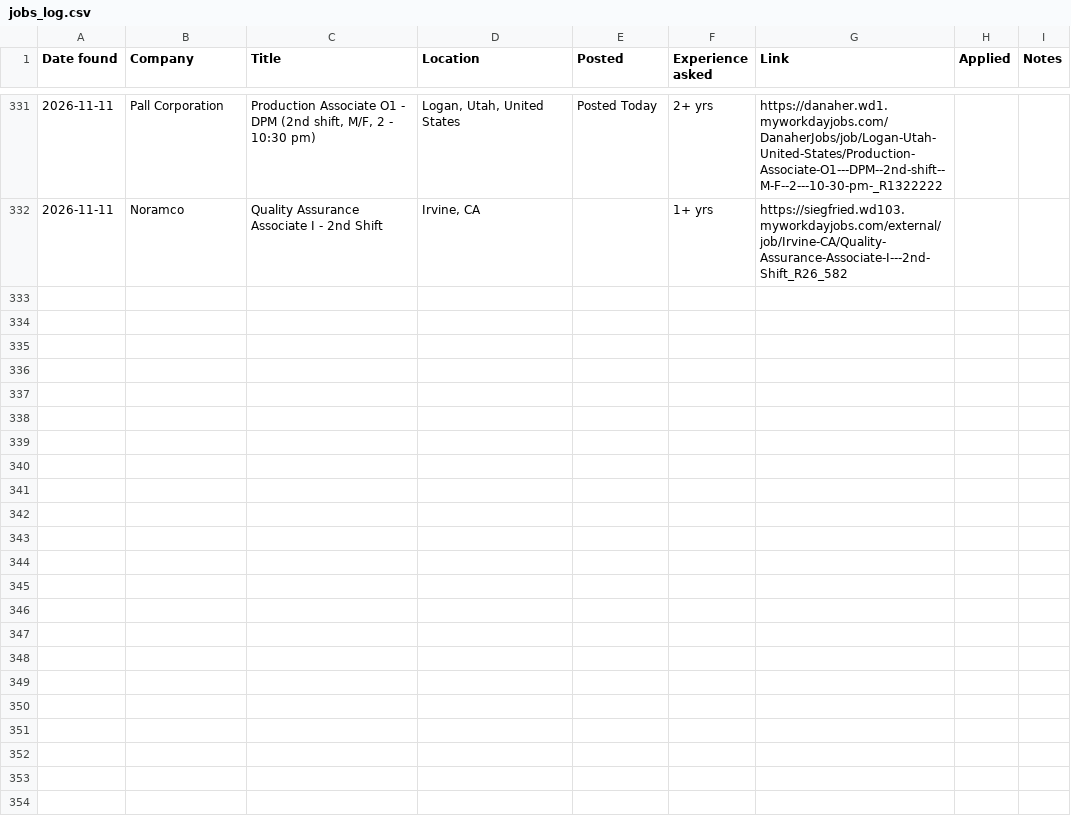
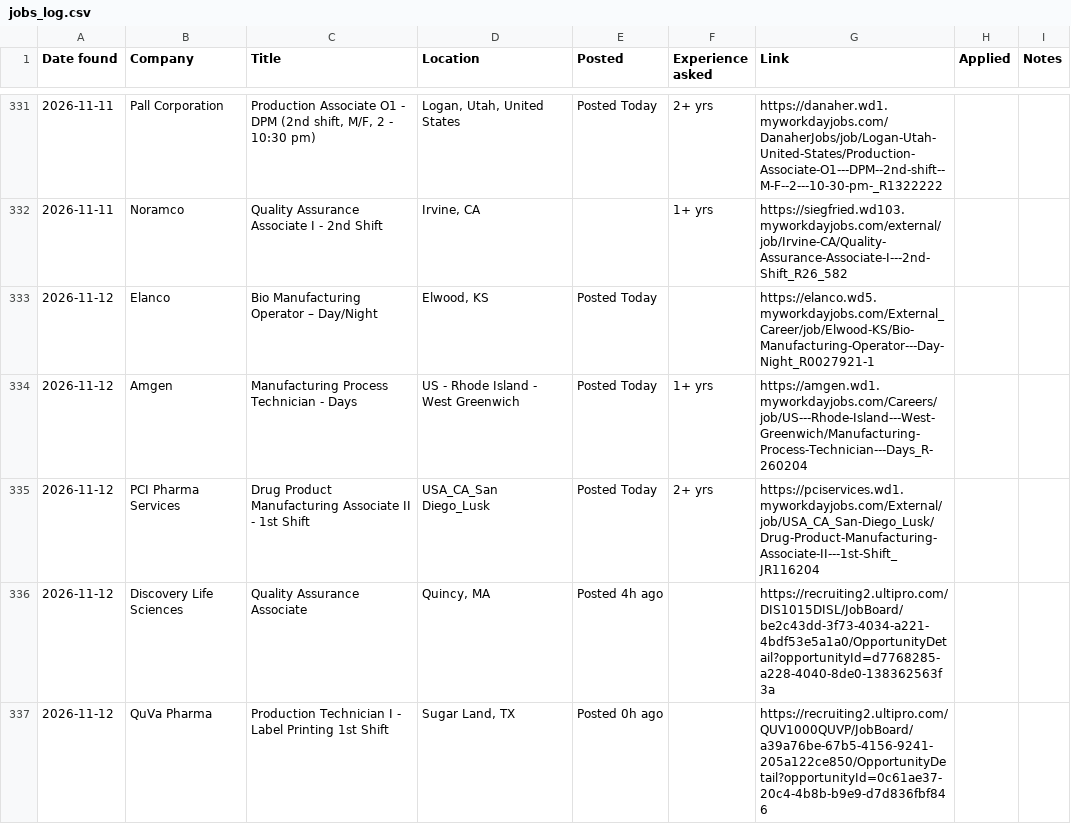
Before and after one commit to arkit-reg/Job_Watch_21, a CSV file: jobs_log.csv, drawn as a sheet; only a part is shown, gaps mark what is left out.

```diff
--- a/jobs_log.csv
+++ b/jobs_log.csv
@@ -332 +332,6 @@
 2026-11-11,Noramco,Quality Assurance Associate I - 2nd Shift,"Irvine, CA",,1+ yrs,https://siegfried.wd103.myworkdayjobs.com/external/job/Irvine-CA/Quality-Assurance-Associate-I---2nd-Shift_R26_582,,
+2026-11-12,Elanco,Bio Manufacturing Operator – Day/Night,"Elwood, KS",Posted Today,,https://elanco.wd5.myworkdayjobs.com/External_Career/job/Elwood-KS/Bio-Manufacturing-Operator---Day-Night_R0027921-1,,
+2026-11-12,Amgen,Manufacturing Process Technician - Days,US - Rhode Island - West Greenwich,Posted Today,1+ yrs,https://amgen.wd1.myworkdayjobs.com/Careers/job/US---Rhode-Island---West-Greenwich/Manufacturing-Process-Technician---Days_R-260204,,
+2026-11-12,PCI Pharma Services,Drug Product Manufacturing Associate II - 1st Shift,USA_CA_San Diego_Lusk,Posted Today,2+ yrs,https://pciservices.wd1.myworkdayjobs.com/External/job/USA_CA_San-Diego_Lusk/Drug-Product-Manufacturing-Associate-II---1st-Shift_JR116204,,
+2026-11-12,Discovery Life Sciences,Quality Assurance Associate,"Quincy, MA",Posted 4h ago,,https://recruiting2.ultipro.com/DIS1015DISL/JobBoard/be2c43dd-3f73-4034-a221-4bdf53e5a1a0/OpportunityDetail?opportunityId=d7768285-a228-4040-8de0-138362563f3a,,
+2026-11-12,QuVa Pharma,Production Technician I - Label Printing 1st Shift,"Sugar Land, TX",Posted 0h ago,,https://recruiting2.ultipro.com/QUV1000QUVP/JobBoard/a39a76be-67b5-4156-9241-205a122ce850/OpportunityDetail?opportunityId=0c61ae37-20c4-4b8b-b9e9-d7d836fbf846,,
```
Also changed, not shown: manual_check.csv, 1 other file.
